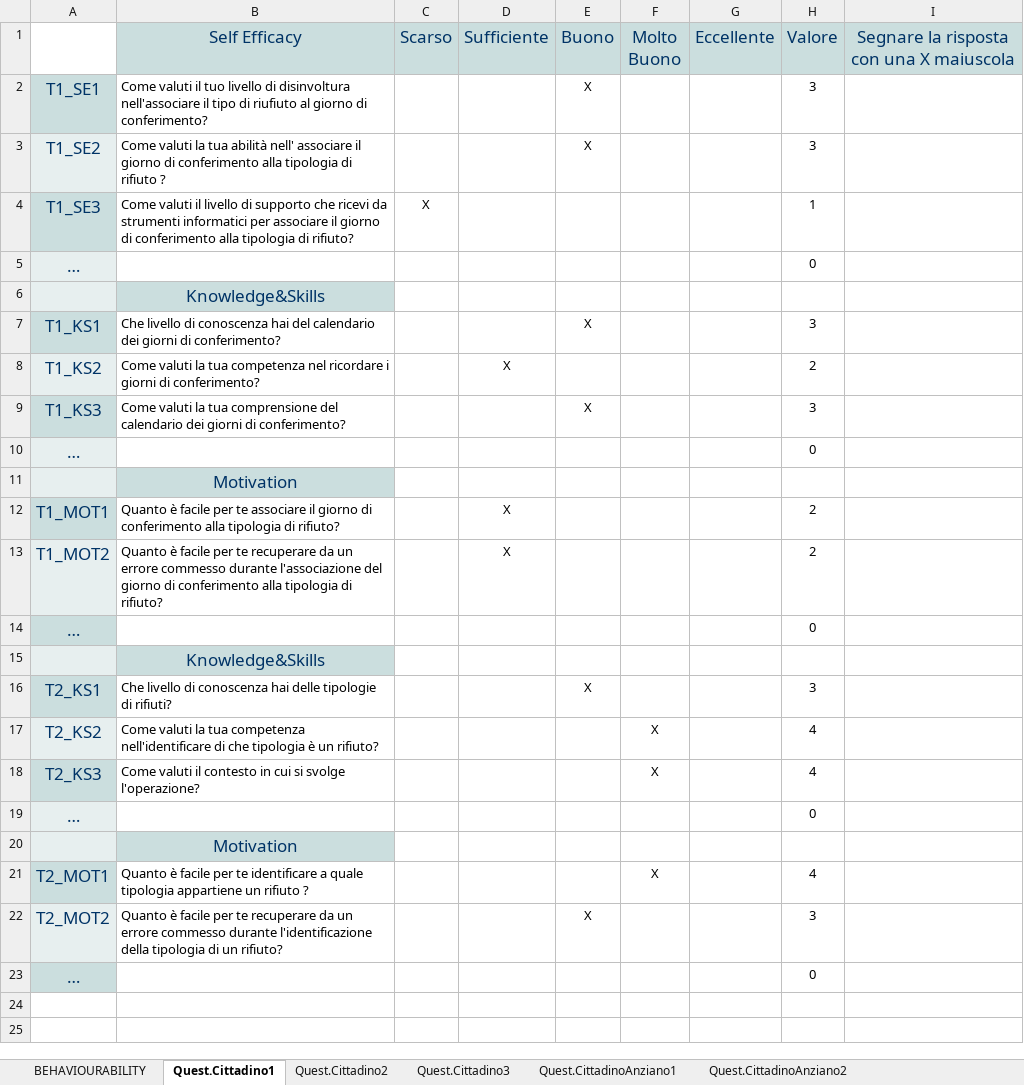
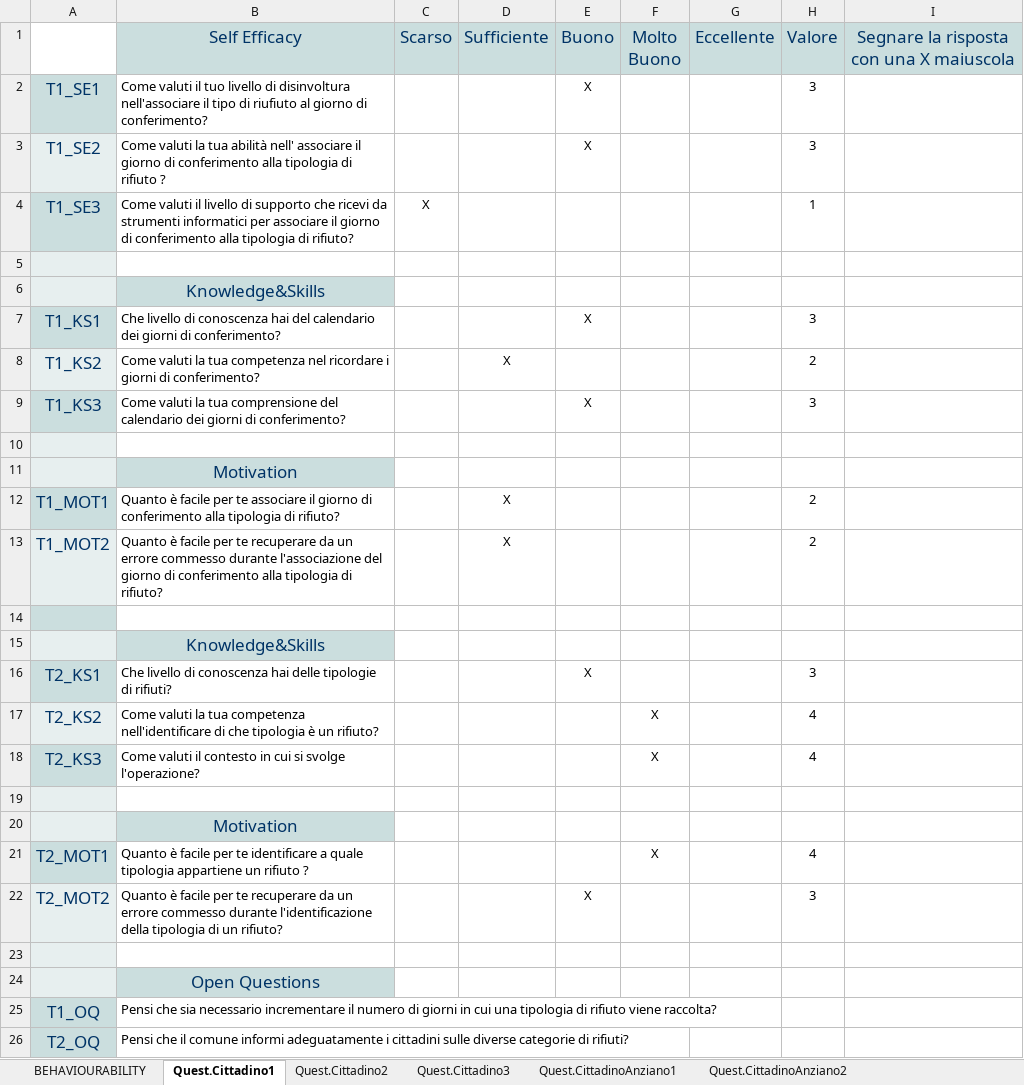
Before and after one commit to mcastellaneta/Recyclapp, an Excel workbook: Ass.1/QuestionariUtenti.xlsx, sheet Quest.Cittadino1, drawn as a sheet; values as stored, in another font and other column widths than the file's, no borders; the diff names each change by its address in the sheet, - before the commit and + after, or states it on an @@ line.

```diff
--- a/Ass.1/QuestionariUtenti.xlsx (sheet Quest.Cittadino1)
+++ b/Ass.1/QuestionariUtenti.xlsx (sheet Quest.Cittadino1)
-row 5: … |  |  |  |  |  |  | 0
+row 5: (empty)
-row 10: … |  |  |  |  |  |  | 0
+row 10: (empty)
-row 14: … |  |  |  |  |  |  | 0
+row 14: (empty)
-row 19: … |  |  |  |  |  |  | 0
+row 19: (empty)
-row 23: … |  |  |  |  |  |  | 0
+row 23: (empty)
-A23 fill: #CBDEDE
+A23 fill: #E7EFEF
+row 24:  | Open Questions
+row 25: T1_OQ | Pensi che sia necessario incrementare il numero di giorni in cui una tipologia di rifiuto viene raccolta?
+row 26: T2_OQ | Pensi che il comune informi adeguatamente i cittadini sulle diverse categorie di rifiuti?
```
Also changed, not shown: sheet Quest.ResponsabileComunale3, sheet Quest.ResponsabileComunale2, sheet Quest.ResponsabileComunale1, sheet MEDIE RESPONSABILE COMUNALE, sheet Quest.Cittadino2, sheet Quest.CittadinoAnziano3, 11 more sheets.
